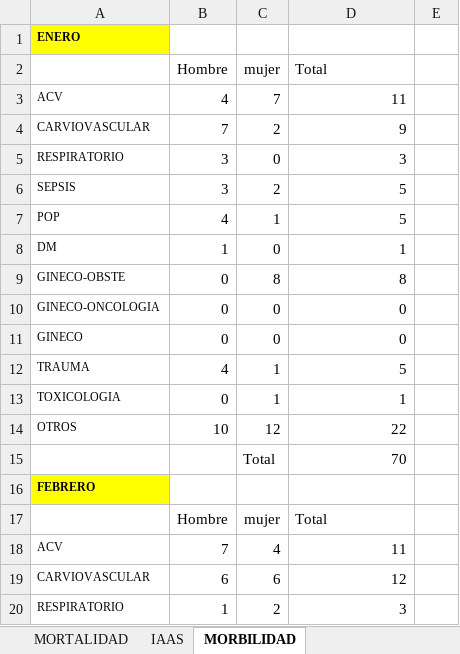
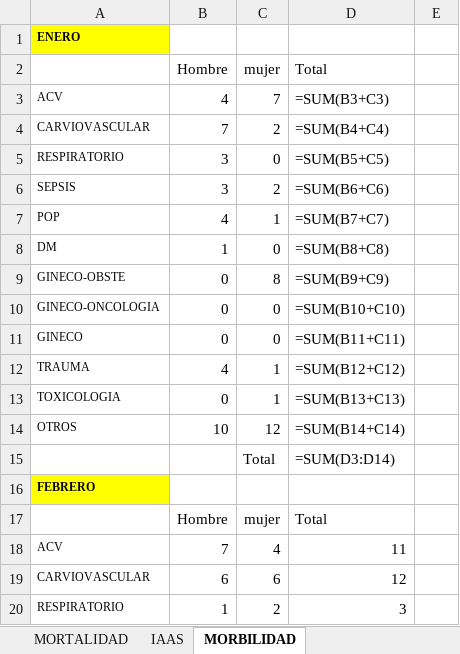
Before and after one commit to acamilox/Mis-Proyectos-Python, an Excel workbook: data/Estadistica 2026.xlsx, sheet MORBILIDAD, drawn as a sheet; only a part is shown; values as stored, in another font and other column widths than the file's, no borders; formulas without a stored value are shown as written; 1 other sheet too large or unreadable and not compared; the diff names each change by its address in the sheet, - before the commit and + after, or states it on an @@ line.

```diff
--- a/data/Estadistica 2026.xlsx (sheet MORBILIDAD)
+++ b/data/Estadistica 2026.xlsx (sheet MORBILIDAD)
-D3 (Total): 11
+D3 (Total): =SUM(B3+C3)
-D4 (Total): 9
+D4 (Total): =SUM(B4+C4)
-D5 (Total): 3
+D5 (Total): =SUM(B5+C5)
-D6 (Total): 5
+D6 (Total): =SUM(B6+C6)
-D7 (Total): 5
+D7 (Total): =SUM(B7+C7)
-D8 (Total): 1
+D8 (Total): =SUM(B8+C8)
-D9 (Total): 8
+D9 (Total): =SUM(B9+C9)
-D10 (Total): 0
+D10 (Total): =SUM(B10+C10)
-D11 (Total): 0
+D11 (Total): =SUM(B11+C11)
-D12 (Total): 5
+D12 (Total): =SUM(B12+C12)
-D13 (Total): 1
+D13 (Total): =SUM(B13+C13)
-D14 (Total): 22
+D14 (Total): =SUM(B14+C14)
-D15 (Total): 70
+D15 (Total): =SUM(D3:D14)
```
Also changed, not shown: sheet ESTADISTICA.
